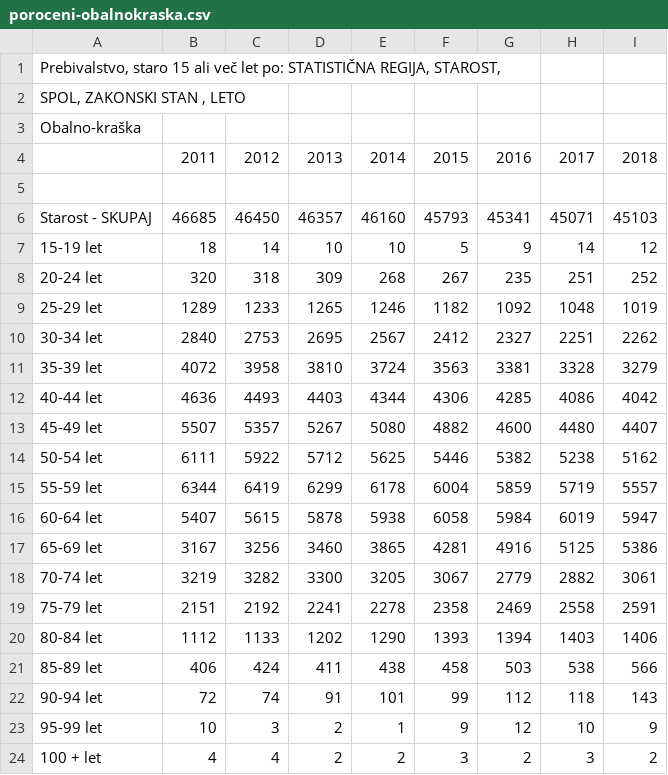
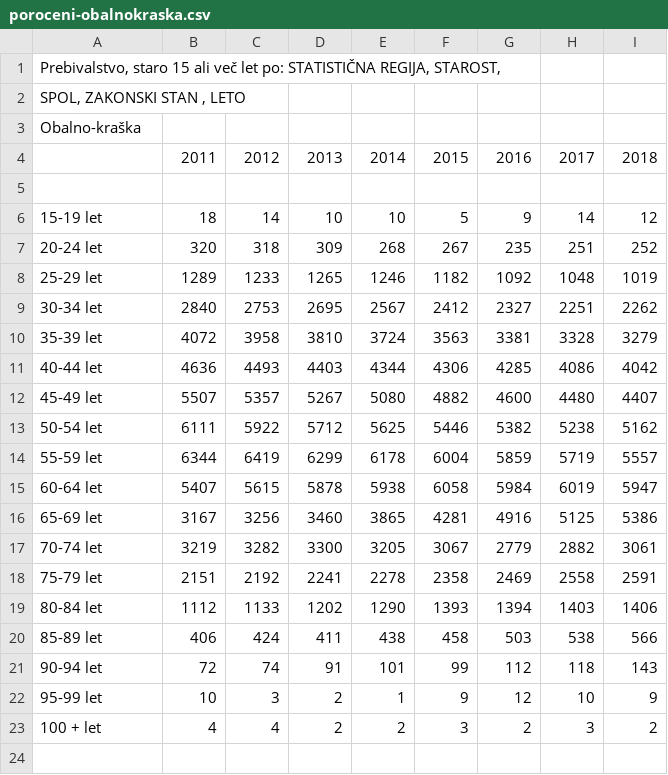
Before and after one commit to AnjaTrobec/APPR-2018-19, a CSV file: podatki/poroceni-obalnokraska.csv, drawn as a sheet; the diff names each change by its address in the sheet, - before the commit and + after, or states it on an @@ line.

Commit message:
odstranila sem sešteto vrstico

```diff
--- a/podatki/poroceni-obalnokraska.csv
+++ b/podatki/poroceni-obalnokraska.csv
-row 6: Starost - SKUPAJ | 46685 | 46450 | 46357 | 46160 | 45793 | 45341 | 45071 | 45103
```
